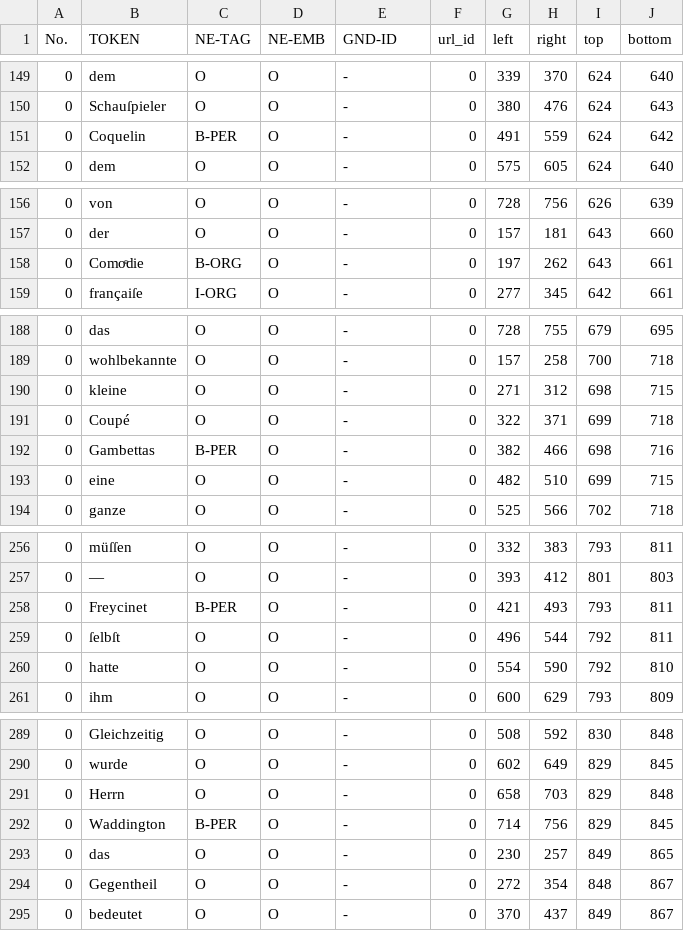
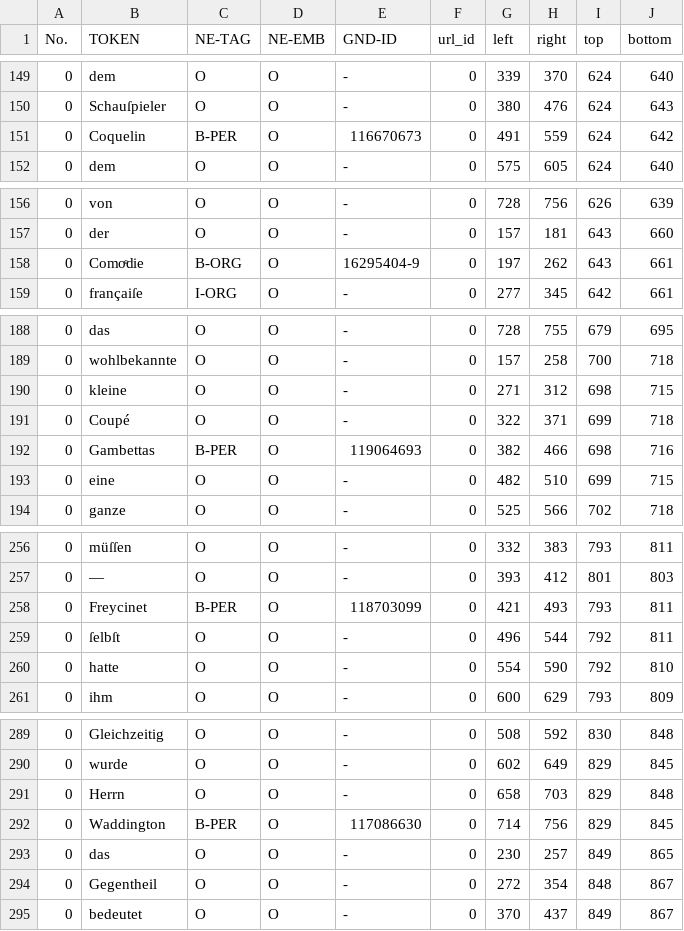
Before and after one commit to qurator-spk/neat, a TSV file: example.tsv, drawn as a sheet; only a part is shown, gaps mark what is left out; the diff covers the shown part only.

```diff
--- a/example.tsv
+++ b/example.tsv
@@ -150,3 +150,3 @@ No.	TOKEN	NE-TAG	NE-EMB	GND-ID	url_id	left	right	top	bottom
 0	Schauſpieler	O	O	-	0	380	476	624	643
-0	Coquelin	B-PER	O	-	0	491	559	624	642
+0	Coquelin	B-PER	O	116670673	0	491	559	624	642
 0	dem	O	O	-	0	575	605	624	640
@@ -157,3 +157,3 @@ No.	TOKEN	NE-TAG	NE-EMB	GND-ID	url_id	left	right	top	bottom
 0	der	O	O	-	0	157	181	643	660
-0	Comoͤdie	B-ORG	O	-	0	197	262	643	661
+0	Comoͤdie	B-ORG	O	16295404-9	0	197	262	643	661
 0	françaiſe	I-ORG	O	-	0	277	345	642	661
@@ -191,3 +191,3 @@ No.	TOKEN	NE-TAG	NE-EMB	GND-ID	url_id	left	right	top	bottom
 0	Coupé	O	O	-	0	322	371	699	718
-0	Gambettas	B-PER	O	-	0	382	466	698	716
+0	Gambettas	B-PER	O	119064693	0	382	466	698	716
 0	eine	O	O	-	0	482	510	699	715
@@ -257,3 +257,3 @@ No.	TOKEN	NE-TAG	NE-EMB	GND-ID	url_id	left	right	top	bottom
 0	—	O	O	-	0	393	412	801	803
-0	Freycinet	B-PER	O	-	0	421	493	793	811
+0	Freycinet	B-PER	O	118703099	0	421	493	793	811
 0	ſelbſt	O	O	-	0	496	544	792	811
@@ -291,3 +291,3 @@ No.	TOKEN	NE-TAG	NE-EMB	GND-ID	url_id	left	right	top	bottom
 0	Herrn	O	O	-	0	658	703	829	848
-0	Waddington	B-PER	O	-	0	714	756	829	845
+0	Waddington	B-PER	O	117086630	0	714	756	829	845
 0	das	O	O	-	0	230	257	849	865
```
Also changed, not shown: 18 edited cells elsewhere in this file.
